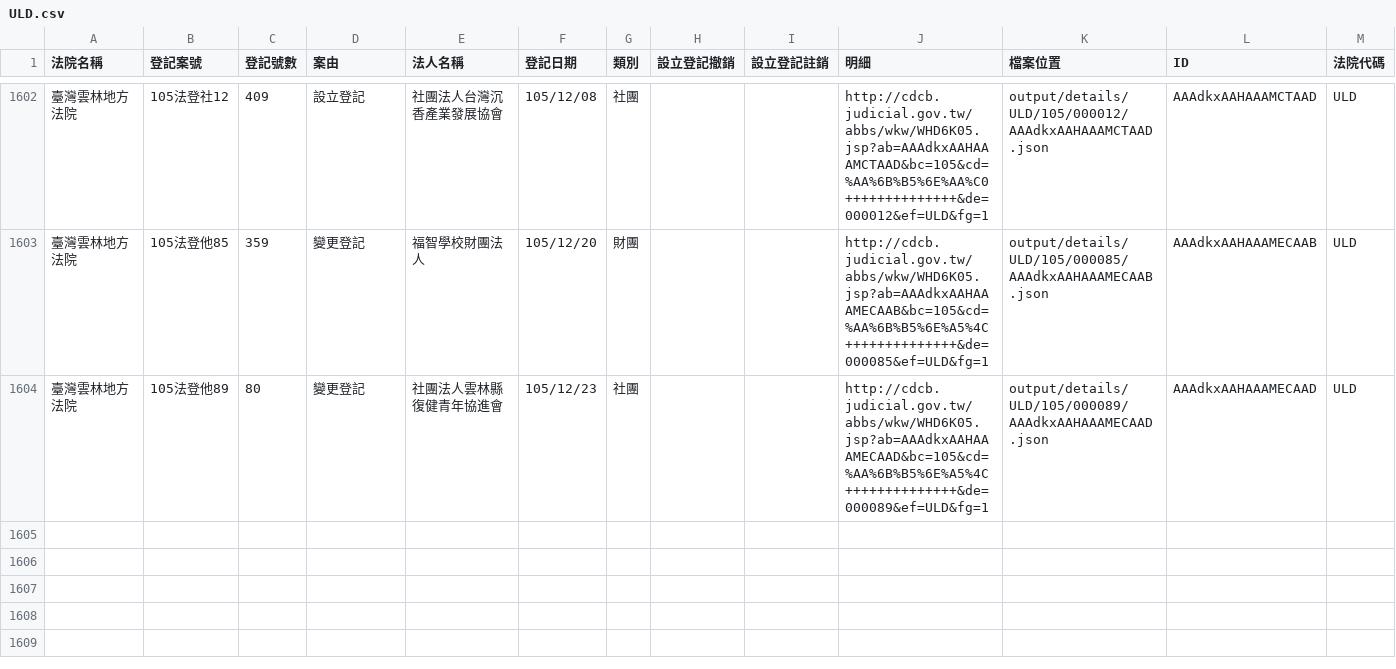
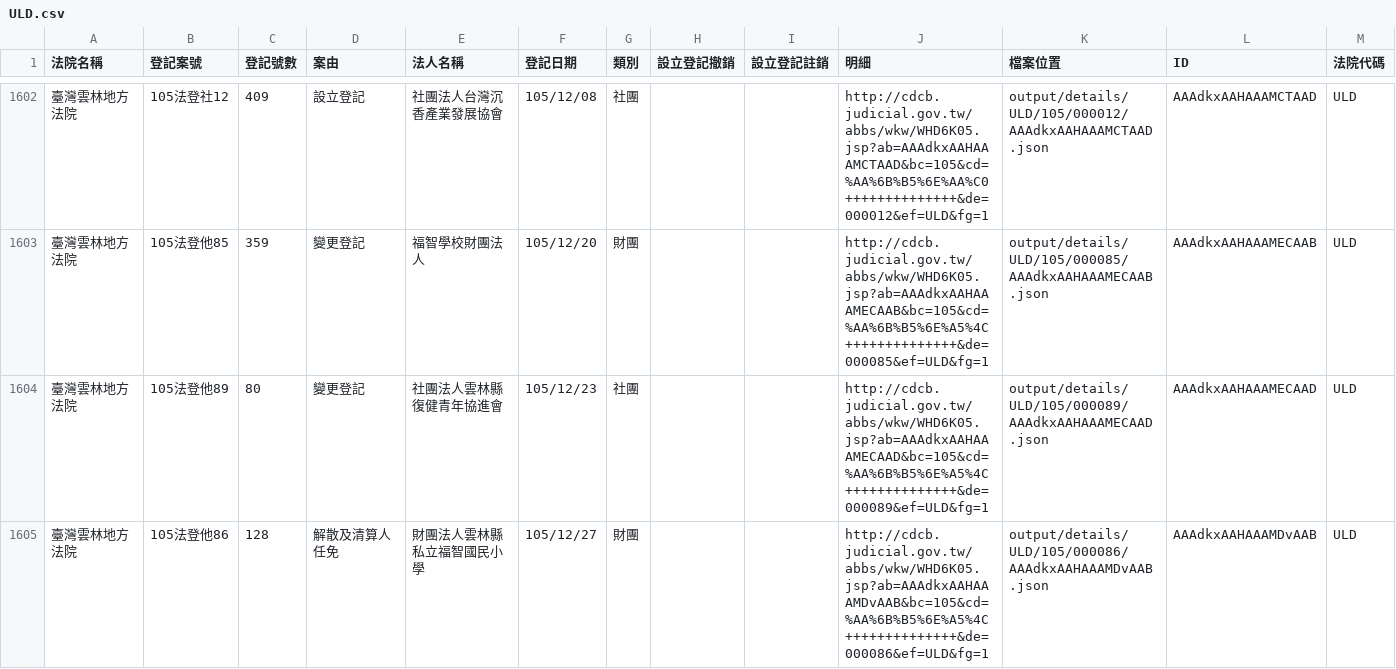
Before and after one commit to longhsiung/foundationtw, a CSV file: output/lists/ULD.csv, drawn as a sheet; only a part is shown, gaps mark what is left out; the diff names each change by its address in the sheet, - before the commit and + after, or states it on an @@ line.

Commit message:
update datasets @ 2016-12-31 02:00:01

```diff
--- a/output/lists/ULD.csv
+++ b/output/lists/ULD.csv
+row 1605: 臺灣雲林地方法院 | 105法登他86 | 128 | 解散及清算人任免 | 財團法人雲林縣私立福智國民小學 | 105/12/27 | 財團 |  |  | http://cdcb.judicial.gov.tw/abbs/wkw/WHD6K05.jsp?ab=AAAdkxAAHAAAMDvAAB&bc=105&cd=%AA%6B%B5%6E%A5%4C++++++++++++++&de=000086&ef=ULD&fg=1 | output/details/ULD/105/000086/AAAdkxAAHAAAMDvAAB.json | AAAdkxAAHAAAMDvAAB | ULD
```
Also changed, not shown: output/lists/CTD.csv, output/lists/CYD.csv, 31 other files.
